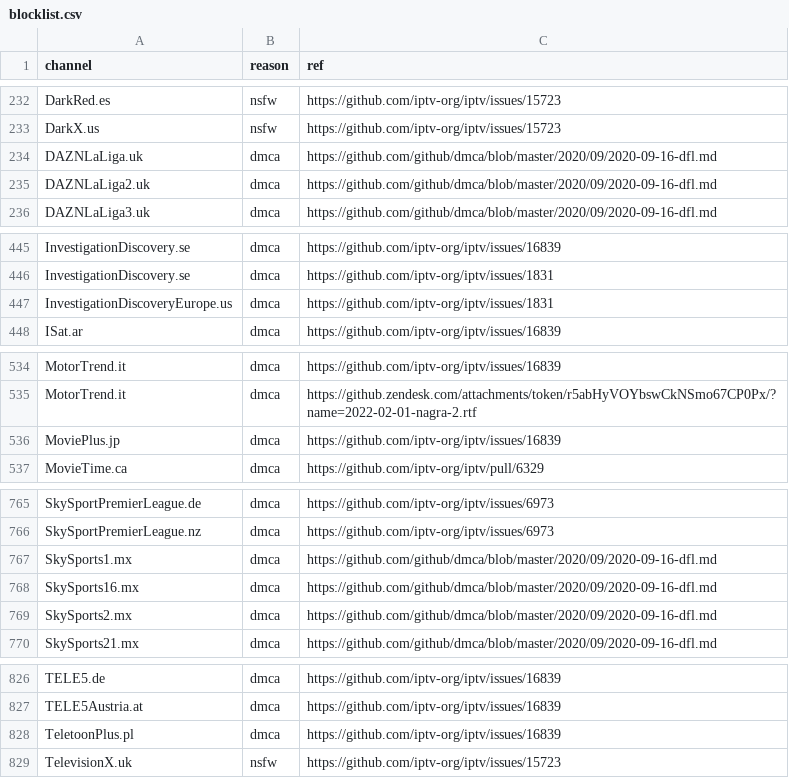
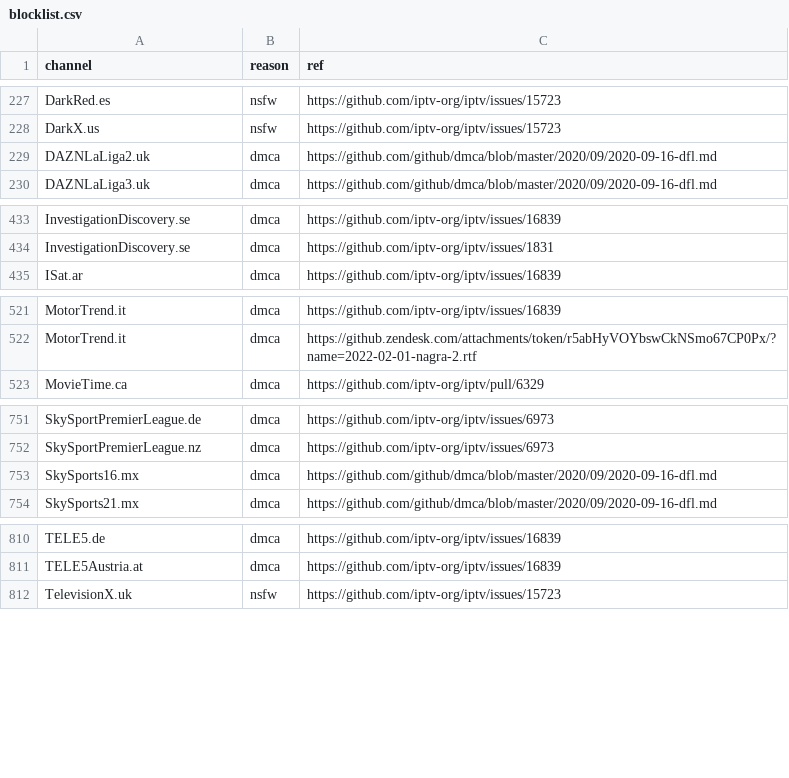
Before and after one commit to iptv-org/database, a CSV file: data/blocklist.csv, drawn as a sheet; only a part is shown, gaps mark what is left out; the diff covers the shown part only; the diff names each change by its address in the sheet, - before the commit and + after, or states it on an @@ line.

```diff
--- a/data/blocklist.csv
+++ b/data/blocklist.csv
-row 234: DAZNLaLiga.uk | dmca | https://github.com/github/dmca/blob/master/2020/09/2020-09-16-dfl.md
-row 447: InvestigationDiscoveryEurope.us | dmca | https://github.com/iptv-org/iptv/issues/1831
-row 536: MoviePlus.jp | dmca | https://github.com/iptv-org/iptv/issues/16839
-row 767: SkySports1.mx | dmca | https://github.com/github/dmca/blob/master/2020/09/2020-09-16-dfl.md
-row 769: SkySports2.mx | dmca | https://github.com/github/dmca/blob/master/2020/09/2020-09-16-dfl.md
-row 828: TeletoonPlus.pl | dmca | https://github.com/iptv-org/iptv/issues/16839
```
Also changed, not shown: 11 removed rows elsewhere in this file, 3 other files.
